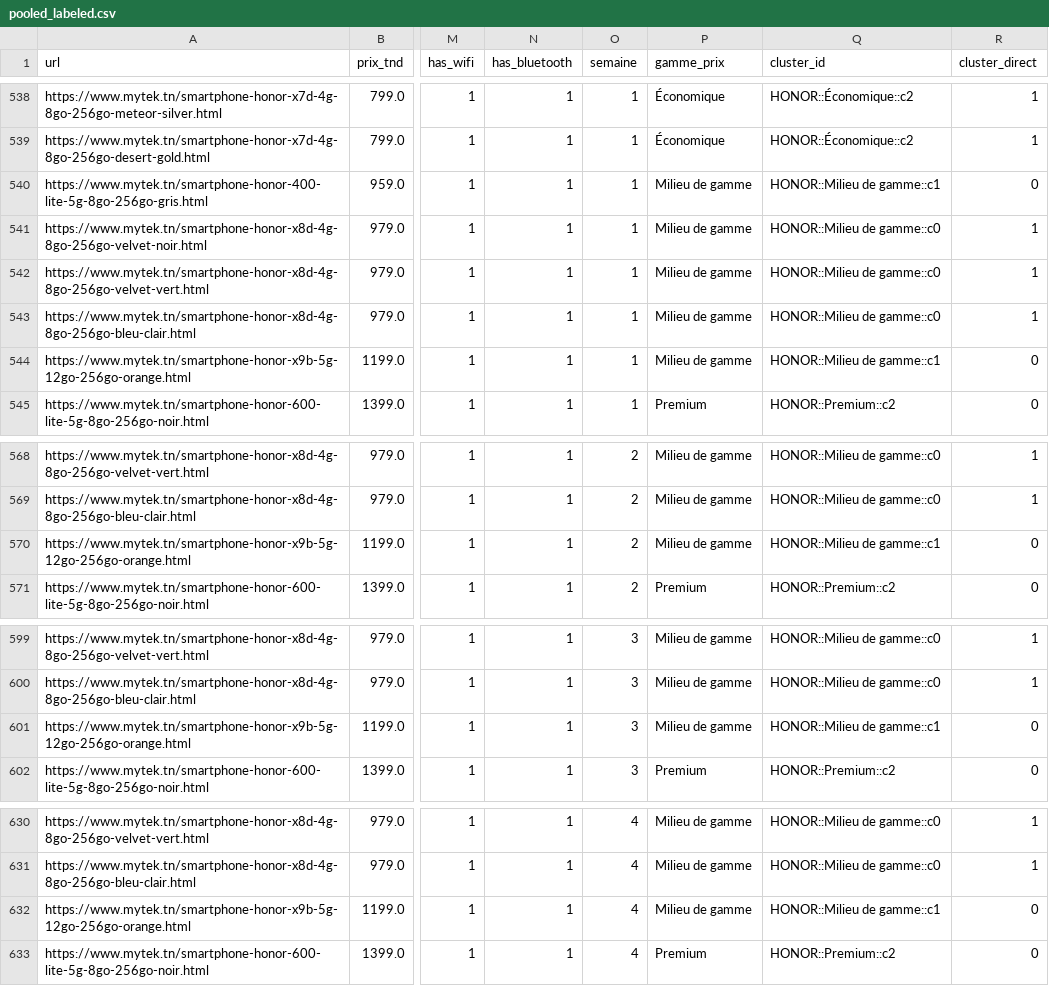
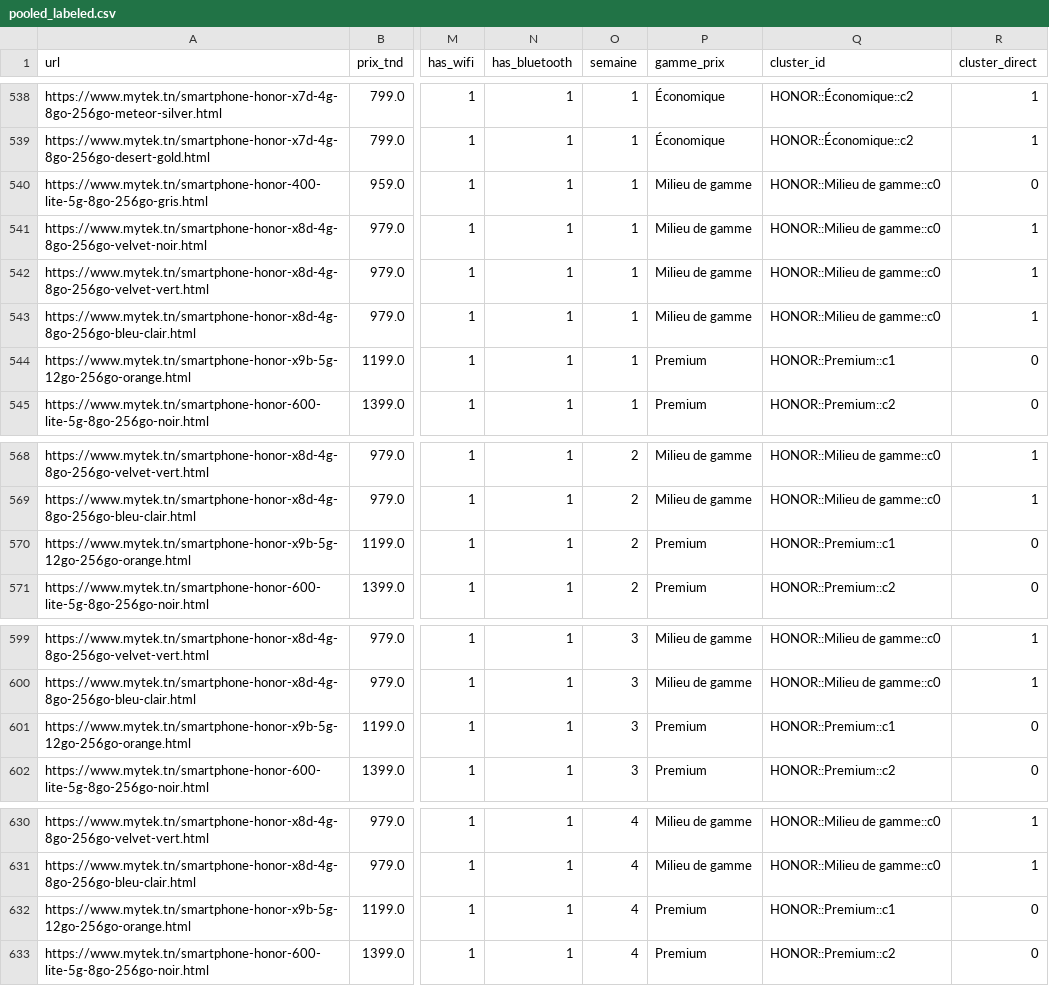
Before and after one commit to Fedi-Jouili/Suivi-Hebdomadaire-des-Valorisations-H-doniques-des-Produits-High-Tech-sur-Mytek, a CSV file: models/smartphones/pooled_labeled.csv, drawn as a sheet; only a part is shown, gaps mark what is left out; the diff names each change by its address in the sheet, - before the commit and + after, or states it on an @@ line.

```diff
--- a/models/smartphones/pooled_labeled.csv
+++ b/models/smartphones/pooled_labeled.csv
-Q540 (cluster_id): HONOR::Milieu de gamme::c1
+Q540 (cluster_id): HONOR::Milieu de gamme::c0
-P544 (gamme_prix): Milieu de gamme
+P544 (gamme_prix): Premium
-Q544 (cluster_id): HONOR::Milieu de gamme::c1
+Q544 (cluster_id): HONOR::Premium::c1
-P570 (gamme_prix): Milieu de gamme
+P570 (gamme_prix): Premium
-Q570 (cluster_id): HONOR::Milieu de gamme::c1
+Q570 (cluster_id): HONOR::Premium::c1
-P601 (gamme_prix): Milieu de gamme
+P601 (gamme_prix): Premium
-Q601 (cluster_id): HONOR::Milieu de gamme::c1
+Q601 (cluster_id): HONOR::Premium::c1
-P632 (gamme_prix): Milieu de gamme
+P632 (gamme_prix): Premium
-Q632 (cluster_id): HONOR::Milieu de gamme::c1
+Q632 (cluster_id): HONOR::Premium::c1
```
Also changed, not shown: models/pc_portables/coefficients.csv, models/pc_portables/pooled_labeled.csv, 56 other files.
